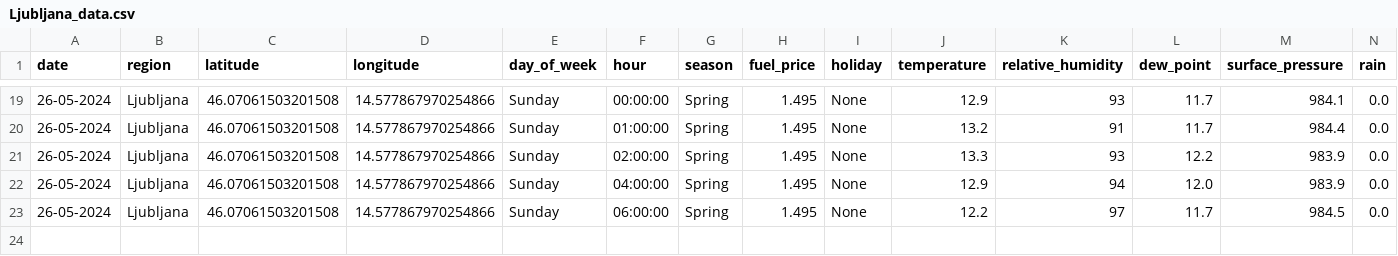
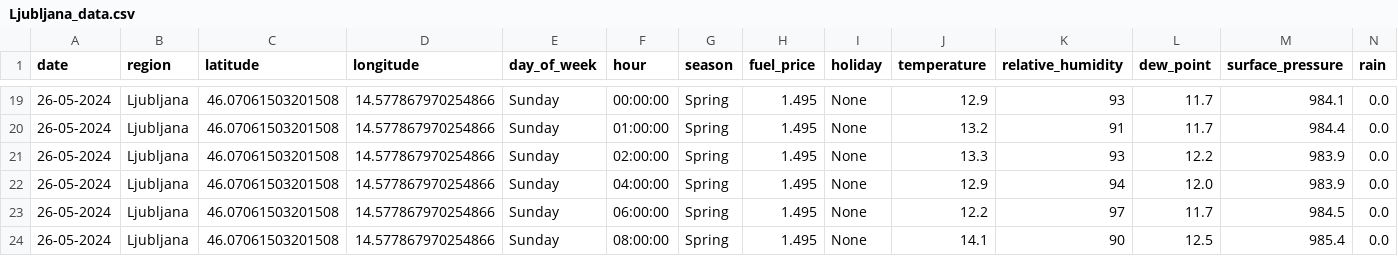
Before and after one commit to ChiefPatrik/trafficPredictions, a CSV file: data/merged/Ljubljana_data.csv, drawn as a sheet; only a part is shown, gaps mark what is left out; rows hold the shown columns only; the diff names each change by its address in the sheet, - before the commit and + after, or states it on an @@ line.

```diff
--- a/data/merged/Ljubljana_data.csv
+++ b/data/merged/Ljubljana_data.csv
+row 24: 26-05-2024 | Ljubljana | 46.07061503201508 | 14.577867970254866 | Sunday | 08:00:00 | Spring | 1.495 | None | 14.1 | 90 | 12.5 | 985.4 | 0.0
```
Also changed, not shown: data/merged/Maribor_data.csv, data/merged/Pomurska_data.csv, 4 other files.
